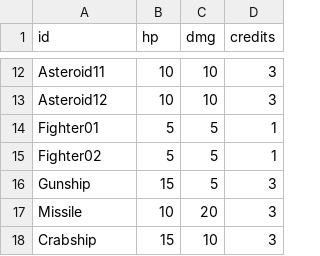
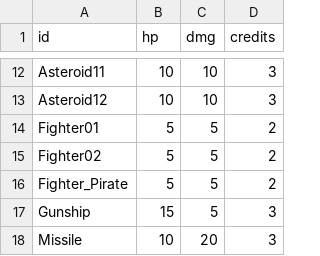
Before and after one commit to Paraldos/ColonyDefender2, a CSV file: tec/enemies.csv, drawn as a sheet; only a part is shown, gaps mark what is left out; the shorter side is filled out with more unchanged rows.

Commit message:
added a pirate fighter enemy

```diff
--- a/tec/enemies.csv
+++ b/tec/enemies.csv
@@ -13,4 +13,5 @@ Asteroid11;10;10;3
 Asteroid12;10;10;3
-Fighter01;5;5;1
-Fighter02;5;5;1
+Fighter01;5;5;2
+Fighter02;5;5;2
+Fighter_Pirate;5;5;2
 Gunship;15;5;3
```
Also changed, not shown: 13 other files.
